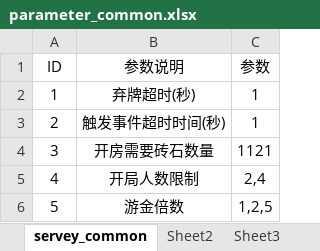
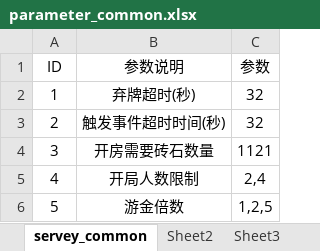
Before and after one commit to eggding/red_rabbit, an Excel workbook: pyproject/cfg_excel/parameter_common.xlsx, sheet servey_common, drawn as a sheet; values as stored, in another font and other column widths than the file's, no borders; the diff names each change by its address in the sheet, - before the commit and + after, or states it on an @@ line.

```diff
--- a/pyproject/cfg_excel/parameter_common.xlsx (sheet servey_common)
+++ b/pyproject/cfg_excel/parameter_common.xlsx (sheet servey_common)
-C2:C3 (参数): 1
+C2:C3 (参数): 32
```
Also changed, not shown: 5 other files.
